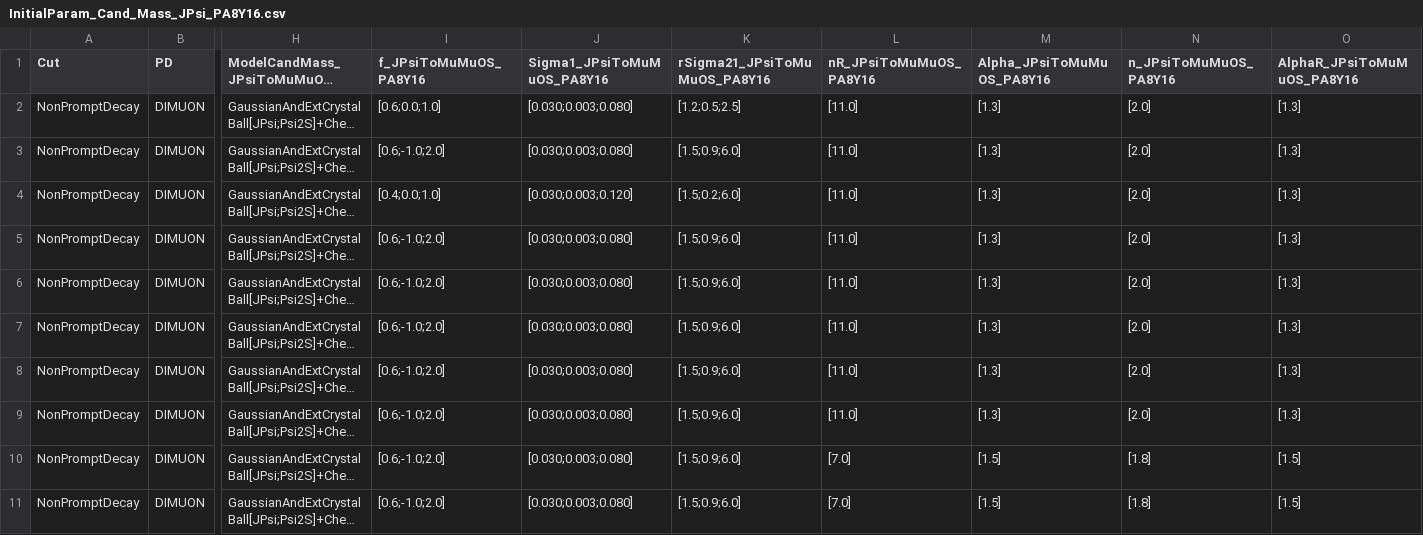
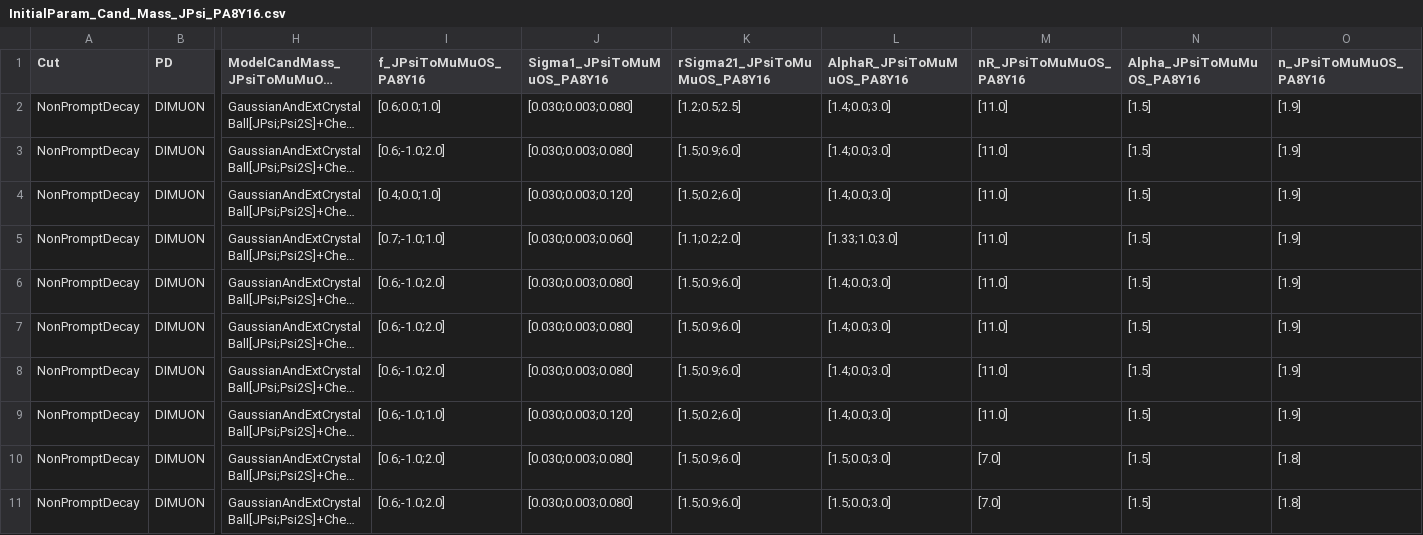
Before and after one commit to stahlleiton/DiMuonAnalysis2019, a CSV file: Fitter/Input/Psi2S/Charmonia_Fit/NonPrompt_Cut/Nominal/NTrack_15_250/InitialParam_Cand_Mass_JPsi_PA8Y16.csv, drawn as a sheet; only a part is shown, gaps mark what is left out; long unchanged cells end in …; removed rows and columns are numbered as before the commit, all else as after; the diff covers the shown part only; the diff names each change by its address in the sheet, - before the commit and + after, or states it on an @@ line.

```diff
--- a/Fitter/Input/Psi2S/Charmonia_Fit/NonPrompt_Cut/Nominal/NTrack_15_250/InitialParam_Cand_Mass_JPsi_PA8Y16.csv
+++ b/Fitter/Input/Psi2S/Charmonia_Fit/NonPrompt_Cut/Nominal/NTrack_15_250/InitialParam_Cand_Mass_JPsi_PA8Y16.csv
+column L (AlphaR_JPsiToMuMuOS_PA8Y16), rows 2-11: [1.4;0.0;3.0] | [1.4;0.0;3.0] | [1.4;0.0;3.0] | [1.33;1.0;3.0] | [1.4;0.0;3.0] | [1.4;0.0;3.0] | [1.4;0.0;3.0] | [1.4;0.0;3.0] | [1.5;0.0;3.0] | [1.5;0.0;3.0]
-column O (AlphaR_JPsiToMuMuOS_PA8Y16), rows 2-11: [1.3] | [1.3] | [1.3] | [1.3] | [1.3] | [1.3] | [1.3] | [1.3] | [1.5] | [1.5]
-N2:N9 (Alpha_JPsiToMuMuOS_PA8Y16): [1.3]
+N2:N9 (Alpha_JPsiToMuMuOS_PA8Y16): [1.5]
-O2:O9 (n_JPsiToMuMuOS_PA8Y16): [2.0]
+O2:O9 (n_JPsiToMuMuOS_PA8Y16): [1.9]
-I5 (f_JPsiToMuMuOS_PA8Y16): [0.6;-1.0;2.0]
+I5 (f_JPsiToMuMuOS_PA8Y16): [0.7;-1.0;1.0]
-J5 (Sigma1_JPsiToMuMuOS_PA8Y16): [0.030;0.003;0.080]
+J5 (Sigma1_JPsiToMuMuOS_PA8Y16): [0.030;0.003;0.060]
-K5 (rSigma21_JPsiToMuMuOS_PA8Y16): [1.5;0.9;6.0]
+K5 (rSigma21_JPsiToMuMuOS_PA8Y16): [1.1;0.2;2.0]
-I9 (f_JPsiToMuMuOS_PA8Y16): [0.6;-1.0;2.0]
+I9 (f_JPsiToMuMuOS_PA8Y16): [0.6;-1.0;1.0]
-J9 (Sigma1_JPsiToMuMuOS_PA8Y16): [0.030;0.003;0.080]
+J9 (Sigma1_JPsiToMuMuOS_PA8Y16): [0.030;0.003;0.120]
-K9 (rSigma21_JPsiToMuMuOS_PA8Y16): [1.5;0.9;6.0]
+K9 (rSigma21_JPsiToMuMuOS_PA8Y16): [1.5;0.2;6.0]
```
Also changed, not shown: 20 edited cells elsewhere in this file, Fitter/Input/Psi2S/Charmonia_Fit/NonPrompt_Cut/Nominal/Inclusive/InitialParam_Cand_Mass_JPsi_PA8Y16.csv, Fitter/Input/Psi2S/Charmonia_Fit/NonPrompt_Cut/Nominal/NTrack_120_250/InitialParam_Cand_Mass_JPsi_PA8Y16.csv, 9 other files.
